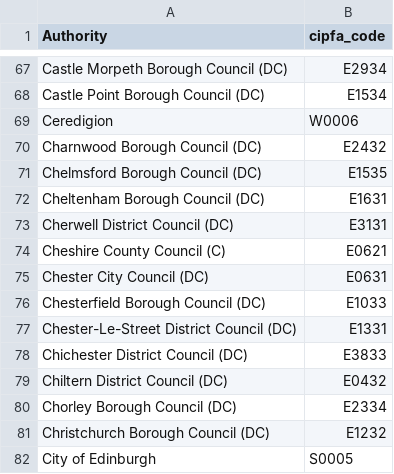
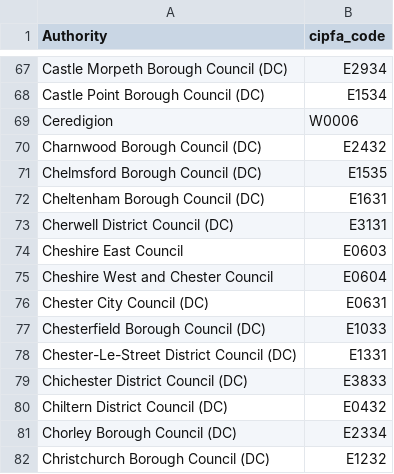
Before and after one commit to CountCulture/OpenlyLocal, a CSV file: db/csv_data/council_cipfa_codes.csv, drawn as a sheet; only a part is shown, gaps mark what is left out; the shorter side is filled out with more unchanged rows.

Commit message:
Another tweak to council cipfa codes

```diff
--- a/db/csv_data/council_cipfa_codes.csv
+++ b/db/csv_data/council_cipfa_codes.csv
@@ -73,3 +73,4 @@ Authority, cipfa_code
 "Cherwell District Council (DC)","E3131"
-"Cheshire County Council (C)","E0621"
+"Cheshire East Council","E0603"
+"Cheshire West and Chester Council","E0604"
 "Chester City Council (DC)","E0631"
```
